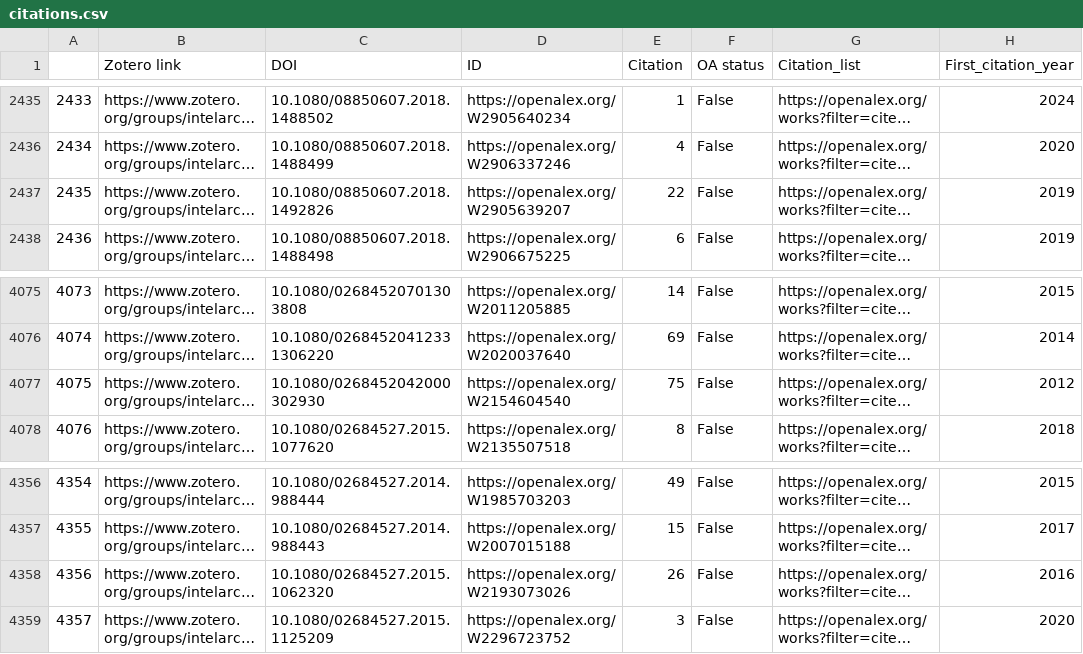
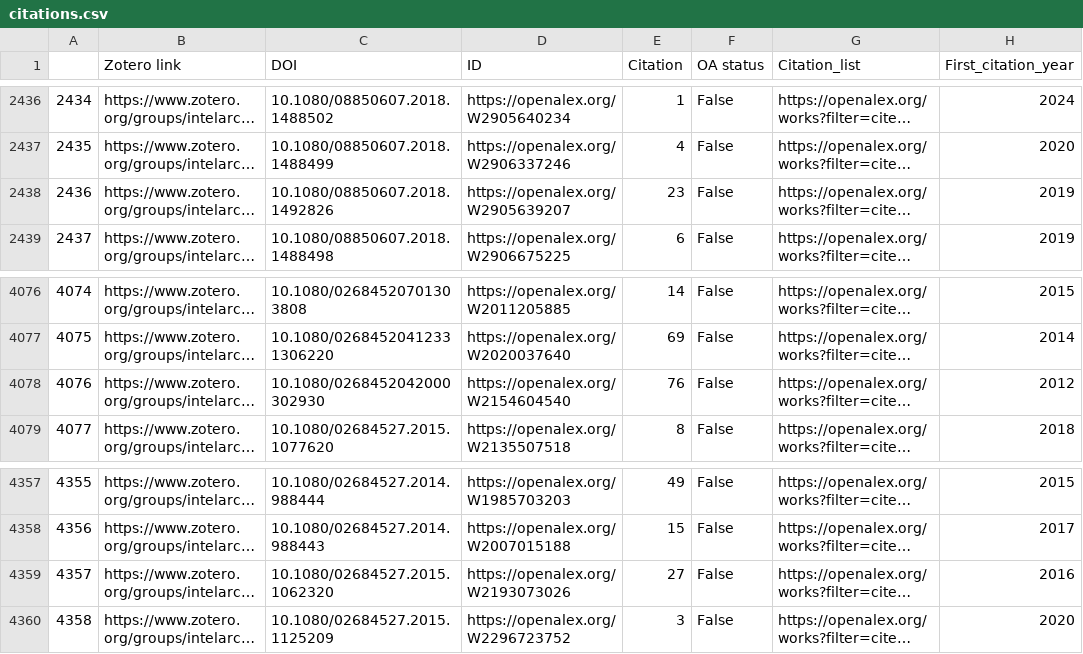
Before and after one commit to yusufaliozkan/clone-zotero-intelligence-bibliography, a CSV file: citations.csv, drawn as a sheet; only a part is shown, gaps mark what is left out; long unchanged cells end in …; addresses are those after the commit; the diff covers the shown part only; the diff names each change by its address in the sheet, - before the commit and + after, or states it on an @@ line.

```diff
--- a/citations.csv
+++ b/citations.csv
@@ column A renumbered from row 3 down @@
-E2438 (Citation): 22
+E2438 (Citation): 23
-E4078 (Citation): 75
+E4078 (Citation): 76
-E4359 (Citation): 26
+E4359 (Citation): 27
```
Also changed, not shown: 1 added row and 27 edited cells elsewhere in this file.
